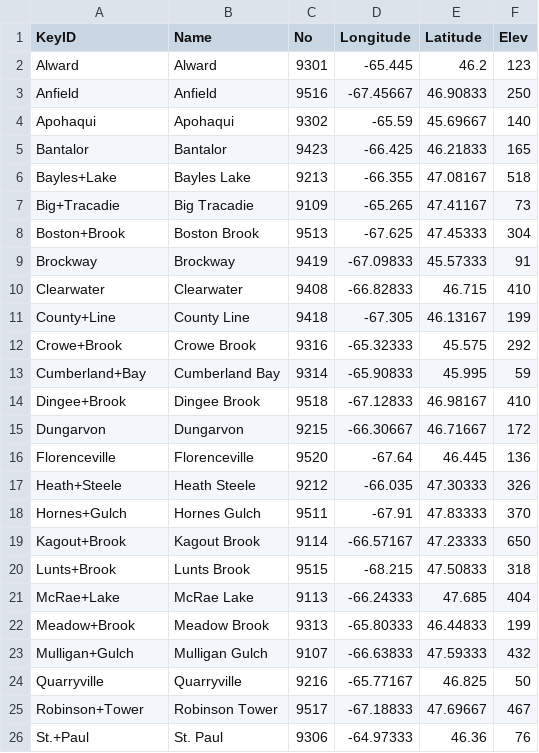
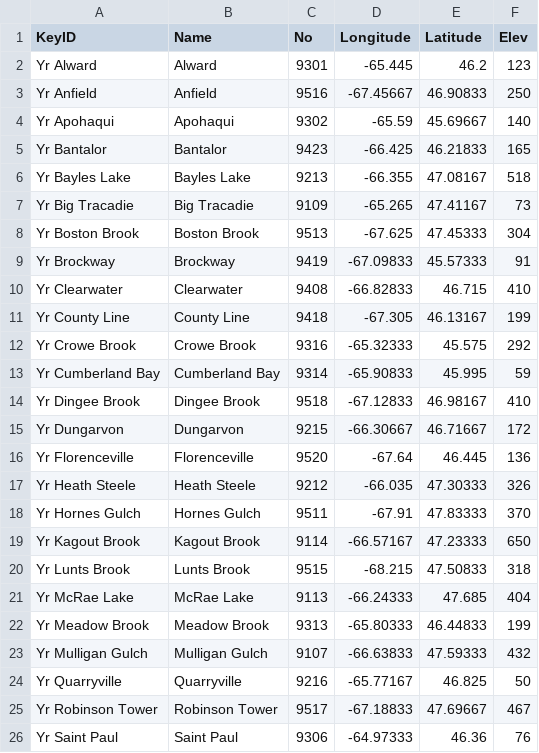
Before and after one commit to RNCan/WeatherBasedSimulationFramework, a CSV file: bin/Releasex64/Layers/NBStations.csv, drawn as a sheet.

```diff
--- a/bin/Releasex64/Layers/NBStations.csv
+++ b/bin/Releasex64/Layers/NBStations.csv
@@ -1,26 +1,26 @@
 KeyID,Name,No,Longitude,Latitude,Elev
-Alward,Alward,9301,-65.445,46.2,123
-Anfield,Anfield,9516,-67.45667,46.90833,250
-Apohaqui,Apohaqui,9302,-65.59,45.69667,140
-Bantalor,Bantalor,9423,-66.425,46.21833,165
-Bayles+Lake,Bayles Lake,9213,-66.355,47.08167,518
-Big+Tracadie,Big Tracadie,9109,-65.265,47.41167,73
-Boston+Brook,Boston Brook,9513,-67.625,47.45333,304
-Brockway,Brockway,9419,-67.09833,45.57333,91
-Clearwater,Clearwater,9408,-66.82833,46.715,410
-County+Line,County Line,9418,-67.305,46.13167,199
-Crowe+Brook,Crowe Brook,9316,-65.32333,45.575,292
-Cumberland+Bay,Cumberland Bay,9314,-65.90833,45.995,59
-Dingee+Brook,Dingee Brook,9518,-67.12833,46.98167,410
-Dungarvon,Dungarvon,9215,-66.30667,46.71667,172
-Florenceville,Florenceville,9520,-67.64,46.445,136
-Heath+Steele,Heath Steele,9212,-66.035,47.30333,326
-Hornes+Gulch,Hornes Gulch,9511,-67.91,47.83333,370
-Kagout+Brook,Kagout Brook,9114,-66.57167,47.23333,650
-Lunts+Brook,Lunts Brook,9515,-68.215,47.50833,318
-McRae+Lake,McRae Lake,9113,-66.24333,47.685,404
-Meadow+Brook,Meadow Brook,9313,-65.80333,46.44833,199
-Mulligan+Gulch,Mulligan Gulch,9107,-66.63833,47.59333,432
-Quarryville,Quarryville,9216,-65.77167,46.825,50
-Robinson+Tower,Robinson Tower,9517,-67.18833,47.69667,467
-St.+Paul,St. Paul,9306,-64.97333,46.36,76
+Yr Alward,Alward,9301,-65.445,46.2,123
+Yr Anfield,Anfield,9516,-67.45667,46.90833,250
+Yr Apohaqui,Apohaqui,9302,-65.59,45.69667,140
+Yr Bantalor,Bantalor,9423,-66.425,46.21833,165
+Yr Bayles Lake,Bayles Lake,9213,-66.355,47.08167,518
+Yr Big Tracadie,Big Tracadie,9109,-65.265,47.41167,73
+Yr Boston Brook,Boston Brook,9513,-67.625,47.45333,304
+Yr Brockway,Brockway,9419,-67.09833,45.57333,91
+Yr Clearwater,Clearwater,9408,-66.82833,46.715,410
+Yr County Line,County Line,9418,-67.305,46.13167,199
+Yr Crowe Brook,Crowe Brook,9316,-65.32333,45.575,292
+Yr Cumberland Bay,Cumberland Bay,9314,-65.90833,45.995,59
+Yr Dingee Brook,Dingee Brook,9518,-67.12833,46.98167,410
+Yr Dungarvon,Dungarvon,9215,-66.30667,46.71667,172
+Yr Florenceville,Florenceville,9520,-67.64,46.445,136
+Yr Heath Steele,Heath Steele,9212,-66.035,47.30333,326
+Yr Hornes Gulch,Hornes Gulch,9511,-67.91,47.83333,370
+Yr Kagout Brook,Kagout Brook,9114,-66.57167,47.23333,650
+Yr Lunts Brook,Lunts Brook,9515,-68.215,47.50833,318
+Yr McRae Lake,McRae Lake,9113,-66.24333,47.685,404
+Yr Meadow Brook,Meadow Brook,9313,-65.80333,46.44833,199
+Yr Mulligan Gulch,Mulligan Gulch,9107,-66.63833,47.59333,432
+Yr Quarryville,Quarryville,9216,-65.77167,46.825,50
+Yr Robinson Tower,Robinson Tower,9517,-67.18833,47.69667,467
+Yr Saint Paul,Saint Paul,9306,-64.97333,46.36,76
```
